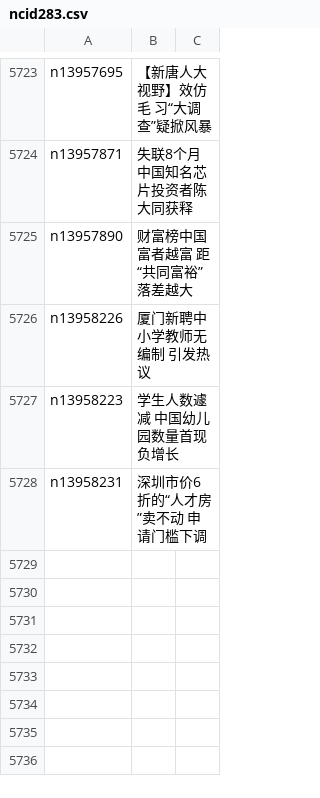
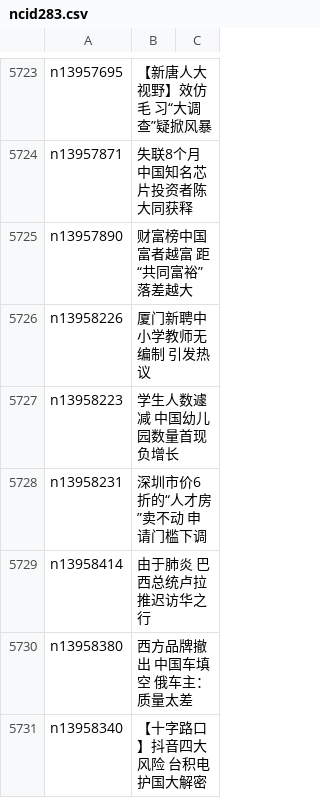
Before and after one commit to epic-marker/epoch-news, a CSV file: indexes/ncid283.csv, drawn as a sheet; only a part is shown, gaps mark what is left out; the diff names each change by its address in the sheet, - before the commit and + after, or states it on an @@ line.

```diff
--- a/indexes/ncid283.csv
+++ b/indexes/ncid283.csv
+row 5729: n13958414 | 由于肺炎 巴西总统卢拉推迟访华之行
+row 5730: n13958380 | 西方品牌撤出 中国车填空 俄车主：质量太差
+row 5731: n13958340 | 【十字路口】抖音四大风险 台积电护国大解密
```
Also changed, not shown: indexes/ncid1078159.csv, indexes/nf1412576.csv, 28 other files.
